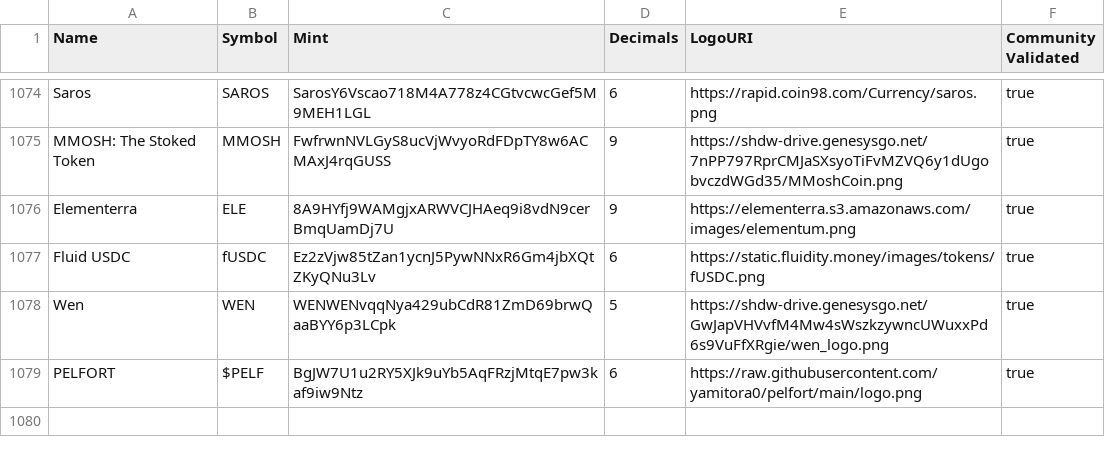
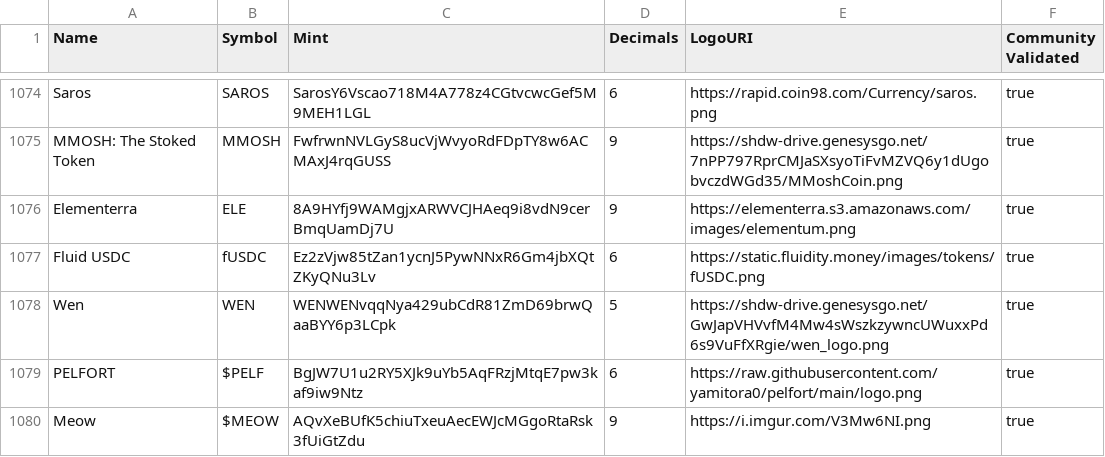
Before and after one commit to jup-ag/token-list, a CSV file: validated-tokens.csv, drawn as a sheet; only a part is shown, gaps mark what is left out.

Commit message:
Add $MEOW to Validated Tokens

```diff
--- a/validated-tokens.csv
+++ b/validated-tokens.csv
@@ -1079 +1079,2 @@ Wen,WEN,WENWENvqqNya429ubCdR81ZmD69brwQaaBYY6p3LCpk,5,https://shdw-drive.genesys
 PELFORT,$PELF,BgJW7U1u2RY5XJk9uYb5AqFRzjMtqE7pw3kaf9iw9Ntz,6,https://raw.githubusercontent.com/yamitora0/pelfort/main/logo.png,true
+Meow,$MEOW,AQvXeBUfK5chiuTxeuAecEWJcMGgoRtaRsk3fUiGtZdu,9,https://i.imgur.com/V3Mw6NI.png,true
```
